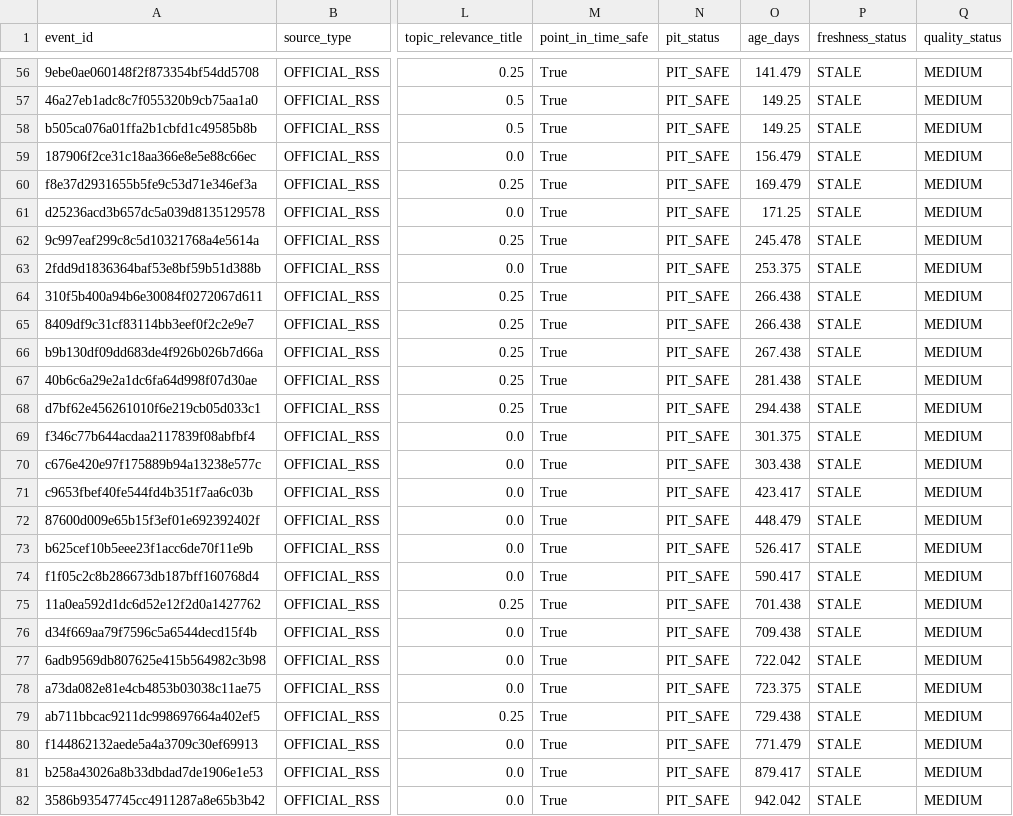
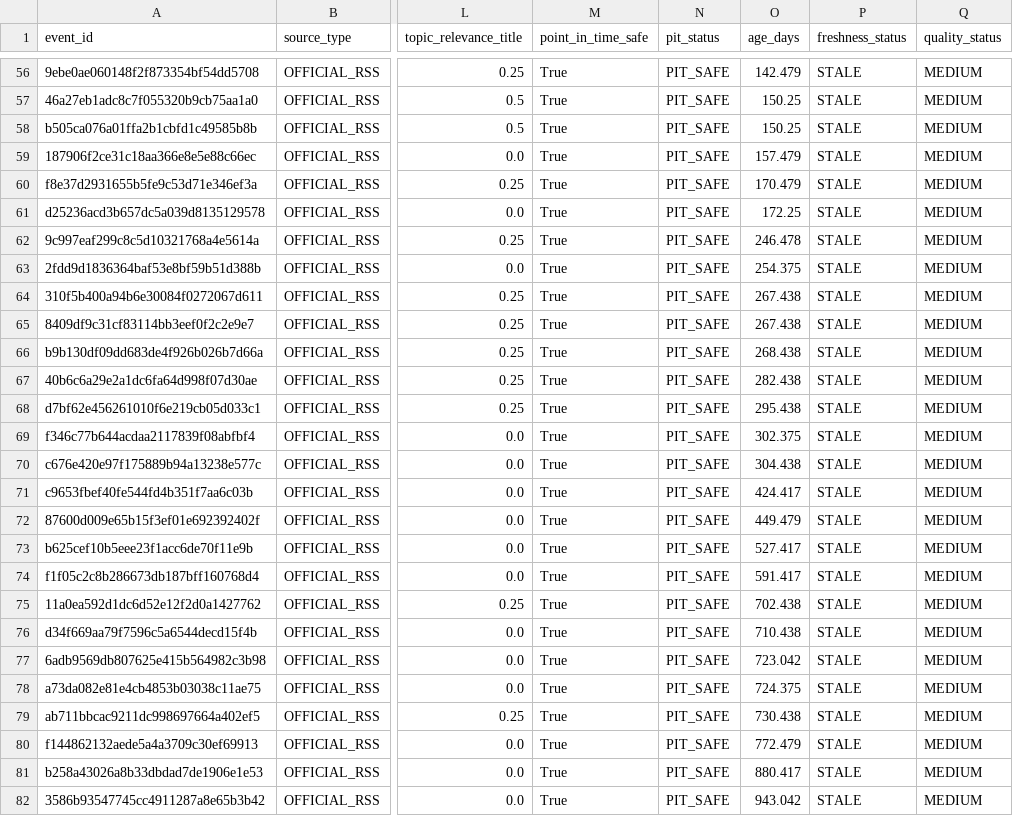
Before and after one commit to mohamednossaoui-max/US500-Macro-Intelligence, a CSV file: public_data/event_news_research_v2.csv, drawn as a sheet; only a part is shown, gaps mark what is left out; the diff covers the shown part only; the diff names each change by its address in the sheet, - before the commit and + after, or states it on an @@ line.

```diff
--- a/public_data/event_news_research_v2.csv
+++ b/public_data/event_news_research_v2.csv
-O56 (age_days): 141.479
+O56 (age_days): 142.479
-O57:O58 (age_days): 149.25
+O57:O58 (age_days): 150.25
-O59 (age_days): 156.479
+O59 (age_days): 157.479
-O60 (age_days): 169.479
+O60 (age_days): 170.479
-O61 (age_days): 171.25
+O61 (age_days): 172.25
-O62 (age_days): 245.478
+O62 (age_days): 246.478
-O63 (age_days): 253.375
+O63 (age_days): 254.375
-O64:O65 (age_days): 266.438
+O64:O65 (age_days): 267.438
-O66 (age_days): 267.438
+O66 (age_days): 268.438
-O67 (age_days): 281.438
+O67 (age_days): 282.438
-O68 (age_days): 294.438
+O68 (age_days): 295.438
-O69 (age_days): 301.375
+O69 (age_days): 302.375
-O70 (age_days): 303.438
+O70 (age_days): 304.438
-O71 (age_days): 423.417
+O71 (age_days): 424.417
-O72 (age_days): 448.479
+O72 (age_days): 449.479
-O73 (age_days): 526.417
+O73 (age_days): 527.417
-O74 (age_days): 590.417
+O74 (age_days): 591.417
-O75 (age_days): 701.438
+O75 (age_days): 702.438
-O76 (age_days): 709.438
+O76 (age_days): 710.438
-O77 (age_days): 722.042
+O77 (age_days): 723.042
-O78 (age_days): 723.375
+O78 (age_days): 724.375
-O79 (age_days): 729.438
+O79 (age_days): 730.438
-O80 (age_days): 771.479
+O80 (age_days): 772.479
-O81 (age_days): 879.417
+O81 (age_days): 880.417
-O82 (age_days): 942.042
+O82 (age_days): 943.042
```
Also changed, not shown: 73 edited cells elsewhere in this file, public_data/decision_engine_evidence_registry_v2.csv, public_data/decision_engine_research_summary_v1.csv, 36 other files.
